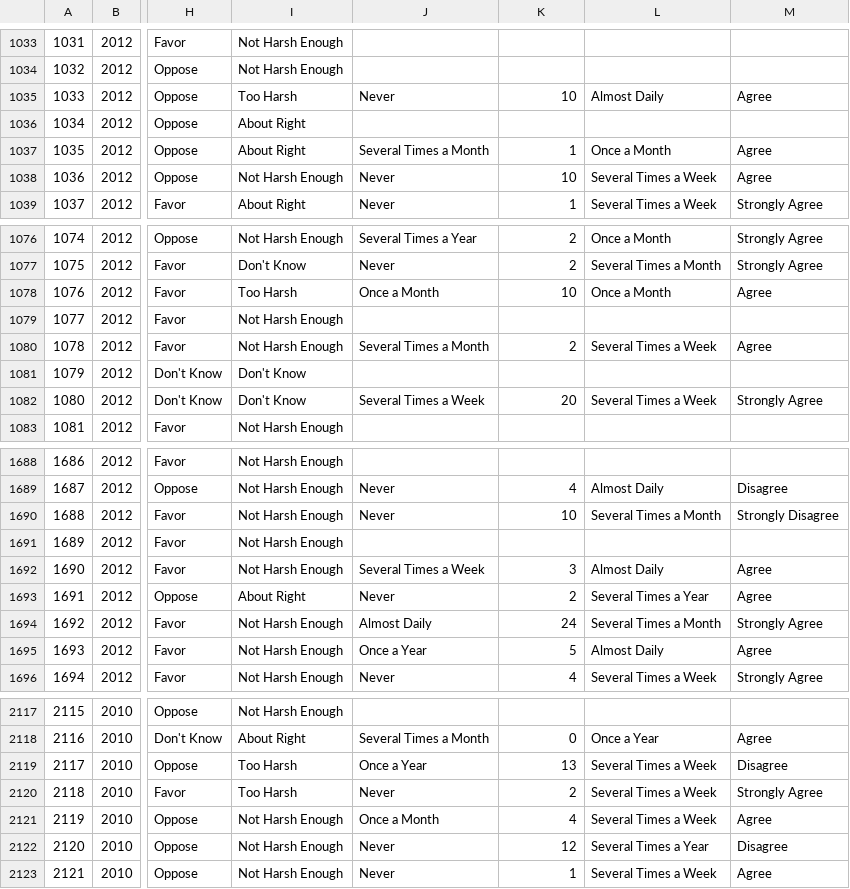
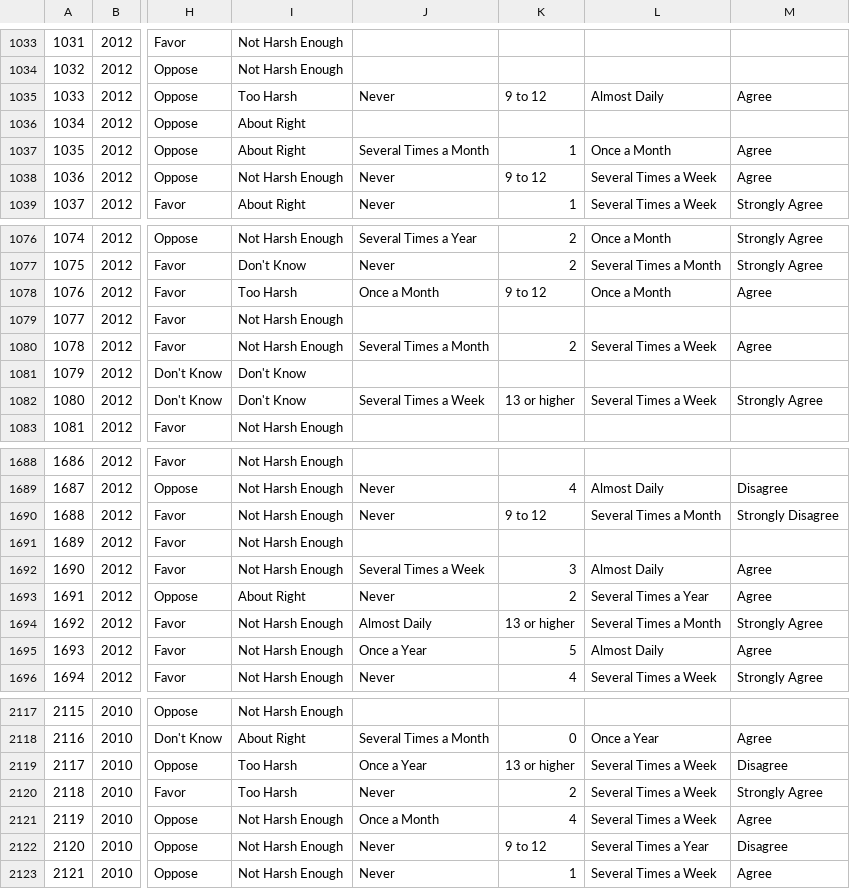
Before and after one commit to amydshelton/Mme-Forets-Game, a CSV file: GSS/2010 and 2012 results for variables of interest.csv, drawn as a sheet; only a part is shown, gaps mark what is left out; the diff covers the shown part only; the diff names each change by its address in the sheet, - before the commit and + after, or states it on an @@ line.

```diff
--- a/GSS/2010 and 2012 results for variables of interest.csv
+++ b/GSS/2010 and 2012 results for variables of interest.csv
-K1035: 10
+K1035: 9 to 12
-K1038: 10
+K1038: 9 to 12
-K1078: 10
+K1078: 9 to 12
-K1082: 20
+K1082: 13 or higher
-K1690: 10
+K1690: 9 to 12
-K1694: 24
+K1694: 13 or higher
-K2119: 13
+K2119: 13 or higher
-K2122: 12
+K2122: 9 to 12
```
Also changed, not shown: 81 edited cells elsewhere in this file, data cleaning and imputing/aggregated.csv, data cleaning and imputing/cleaned.csv, 9 other files.
